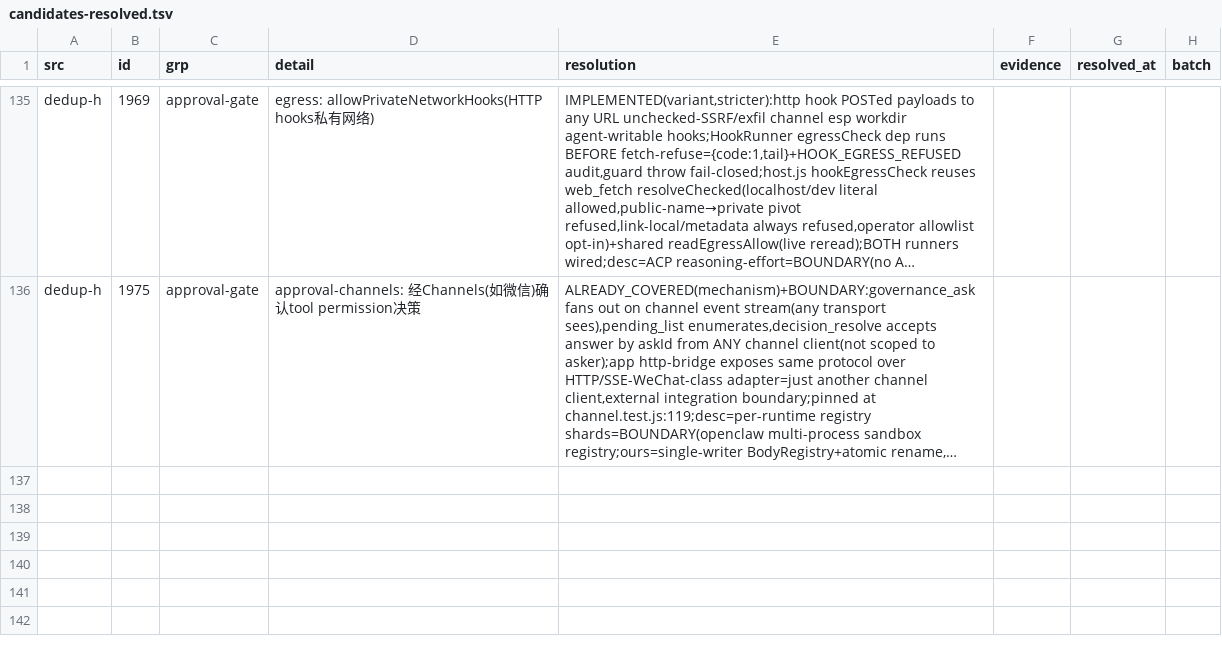
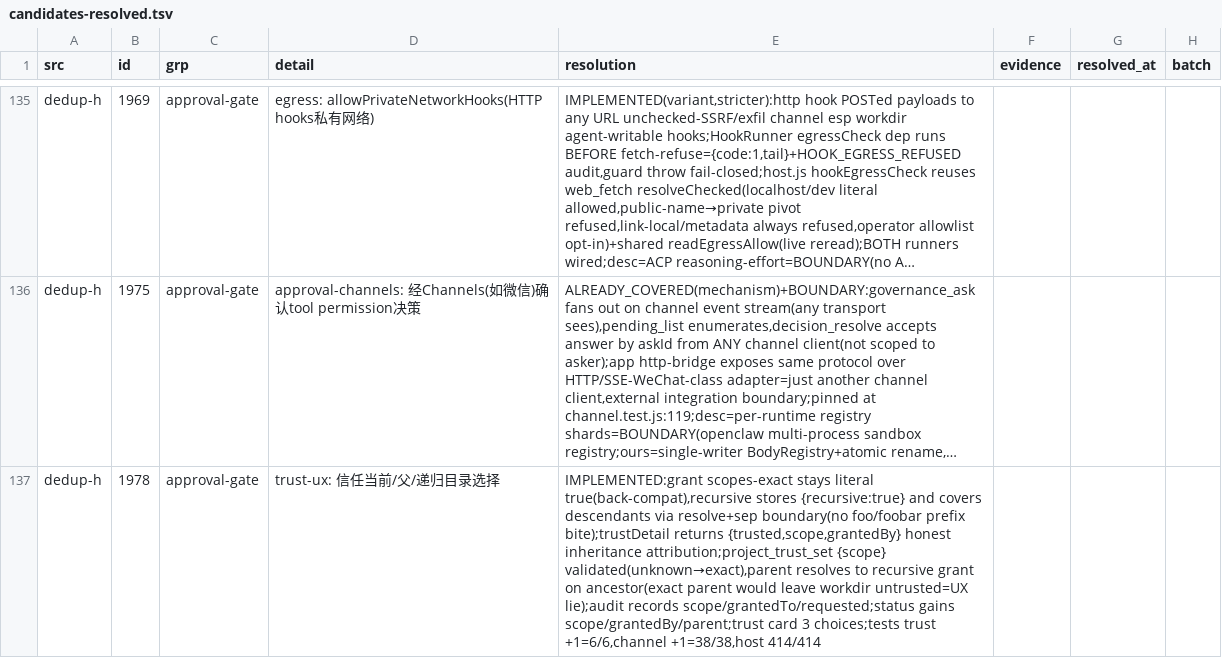
Before and after one commit to ooooooooooooooooooop/personal-ai, a TSV file: research/agent-harness-survey-v1/changelogs/_midreview/candidates-resolved.tsv, drawn as a sheet; only a part is shown, gaps mark what is left out; long unchanged cells end in …; the diff names each change by its address in the sheet, - before the commit and + after, or states it on an @@ line.

```diff
--- a/research/agent-harness-survey-v1/changelogs/_midreview/candidates-resolved.tsv
+++ b/research/agent-harness-survey-v1/changelogs/_midreview/candidates-resolved.tsv
+row 137: dedup-h | 1978 | approval-gate | trust-ux: 信任当前/父/递归目录选择 | IMPLEMENTED:grant scopes-exact stays literal true(back-compat),recursive stores {recursive:true} and covers descendants via resolve+sep boundary(no foo/foobar prefix bite);trustDetail returns {trusted,scope,grantedBy} honest inheritance attribution;project_trust_set {scope} validated(unknown→exact),parent resolves to recursive grant on ancestor(exact parent would leave workdir untrusted=UX lie);audit records scope/grantedTo/requested;status gains scope/grantedBy/parent;trust card 3 choices;tests trust +1=6/6,channel +1=38/38,host 414/414
```
Also changed, not shown: 7 other files.
